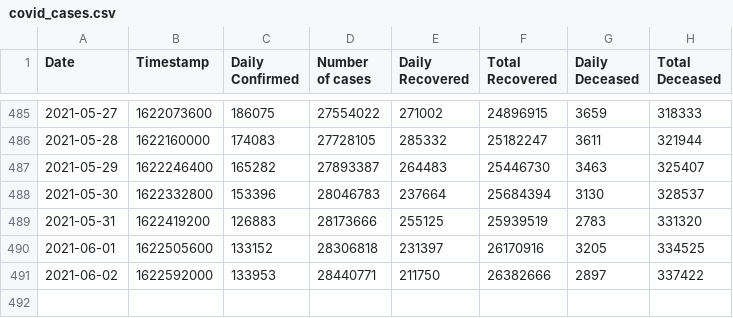
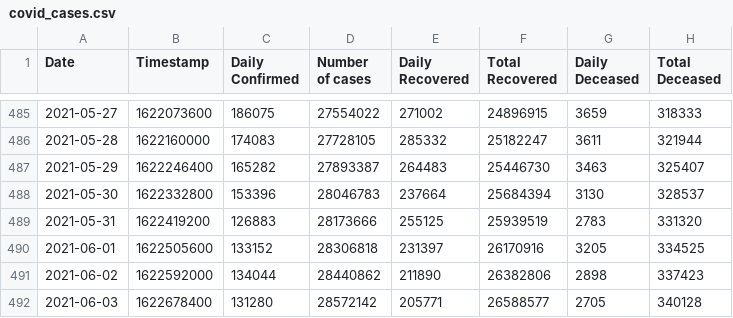
Before and after one commit to chetan0402/covid-19-dataset, a CSV file: covid_cases.csv, drawn as a sheet; only a part is shown, gaps mark what is left out.

```diff
--- a/covid_cases.csv
+++ b/covid_cases.csv
@@ -490,2 +490,3 @@ Date,Timestamp,Daily Confirmed,Number of cases,Daily Recovered,Total Recovered,D
 2021-06-01,1622505600,133152,28306818,231397,26170916,3205,334525
-2021-06-02,1622592000,133953,28440771,211750,26382666,2897,337422
+2021-06-02,1622592000,134044,28440862,211890,26382806,2898,337423
+2021-06-03,1622678400,131280,28572142,205771,26588577,2705,340128
```
Also changed, not shown: 1 other file.
